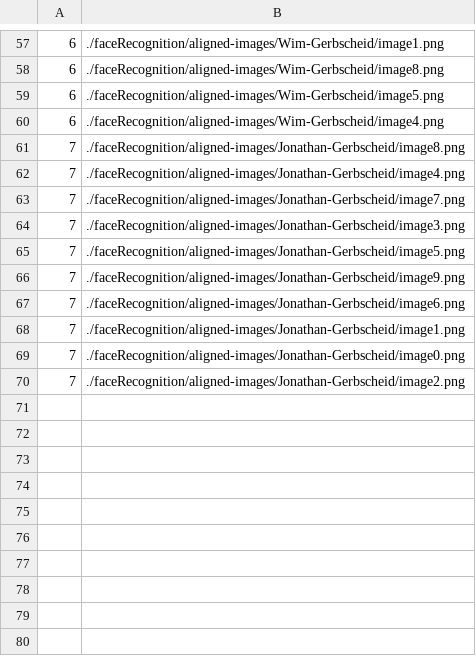
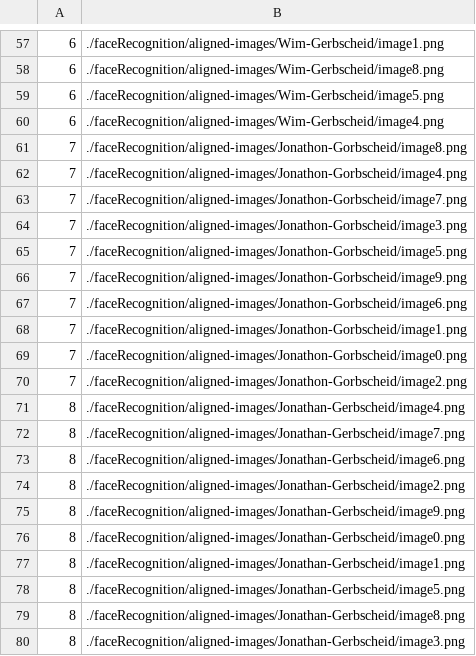
Before and after one commit to SpinazieSin/UvA-Home, a CSV file: faceRecognition/generated-embeddings/labels.csv, drawn as a sheet; only a part is shown, gaps mark what is left out.

```diff
--- a/faceRecognition/generated-embeddings/labels.csv
+++ b/faceRecognition/generated-embeddings/labels.csv
@@ -60,11 +60,21 @@
 6,./faceRecognition/aligned-images/Wim-Gerbscheid/image4.png
-7,./faceRecognition/aligned-images/Jonathan-Gerbscheid/image8.png
-7,./faceRecognition/aligned-images/Jonathan-Gerbscheid/image4.png
-7,./faceRecognition/aligned-images/Jonathan-Gerbscheid/image7.png
-7,./faceRecognition/aligned-images/Jonathan-Gerbscheid/image3.png
-7,./faceRecognition/aligned-images/Jonathan-Gerbscheid/image5.png
-7,./faceRecognition/aligned-images/Jonathan-Gerbscheid/image9.png
-7,./faceRecognition/aligned-images/Jonathan-Gerbscheid/image6.png
-7,./faceRecognition/aligned-images/Jonathan-Gerbscheid/image1.png
-7,./faceRecognition/aligned-images/Jonathan-Gerbscheid/image0.png
-7,./faceRecognition/aligned-images/Jonathan-Gerbscheid/image2.png
+7,./faceRecognition/aligned-images/Jonathon-Gorbscheid/image8.png
+7,./faceRecognition/aligned-images/Jonathon-Gorbscheid/image4.png
+7,./faceRecognition/aligned-images/Jonathon-Gorbscheid/image7.png
+7,./faceRecognition/aligned-images/Jonathon-Gorbscheid/image3.png
+7,./faceRecognition/aligned-images/Jonathon-Gorbscheid/image5.png
+7,./faceRecognition/aligned-images/Jonathon-Gorbscheid/image9.png
+7,./faceRecognition/aligned-images/Jonathon-Gorbscheid/image6.png
+7,./faceRecognition/aligned-images/Jonathon-Gorbscheid/image1.png
+7,./faceRecognition/aligned-images/Jonathon-Gorbscheid/image0.png
+7,./faceRecognition/aligned-images/Jonathon-Gorbscheid/image2.png
+8,./faceRecognition/aligned-images/Jonathan-Gerbscheid/image4.png
+8,./faceRecognition/aligned-images/Jonathan-Gerbscheid/image7.png
+8,./faceRecognition/aligned-images/Jonathan-Gerbscheid/image6.png
+8,./faceRecognition/aligned-images/Jonathan-Gerbscheid/image2.png
+8,./faceRecognition/aligned-images/Jonathan-Gerbscheid/image9.png
+8,./faceRecognition/aligned-images/Jonathan-Gerbscheid/image0.png
+8,./faceRecognition/aligned-images/Jonathan-Gerbscheid/image1.png
+8,./faceRecognition/aligned-images/Jonathan-Gerbscheid/image5.png
+8,./faceRecognition/aligned-images/Jonathan-Gerbscheid/image8.png
+8,./faceRecognition/aligned-images/Jonathan-Gerbscheid/image3.png
```
Also changed, not shown: 9 other files.
